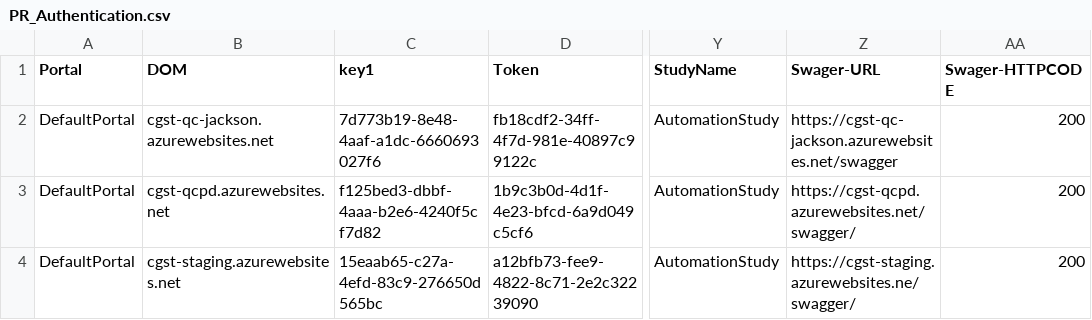
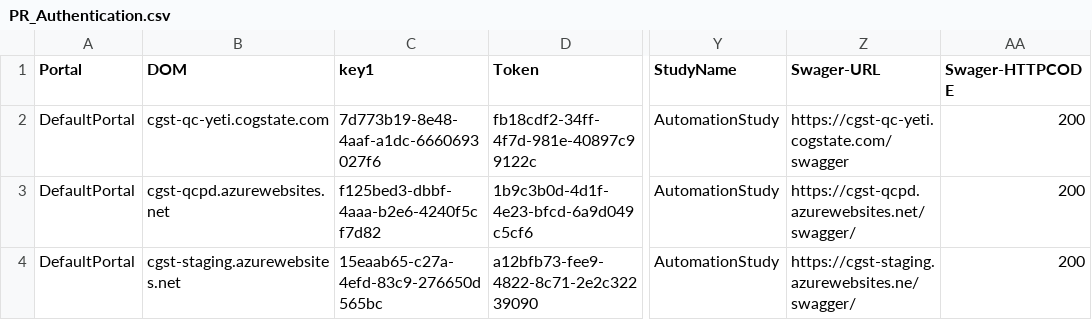
Before and after one commit to zchekir/dll, a CSV file: eSourcePlatform/eSourcePlatform/PR_Authentication.csv, drawn as a sheet; only a part is shown, gaps mark what is left out; the diff names each change by its address in the sheet, - before the commit and + after, or states it on an @@ line.

```diff
--- a/eSourcePlatform/eSourcePlatform/PR_Authentication.csv
+++ b/eSourcePlatform/eSourcePlatform/PR_Authentication.csv
-B2 (DOM): cgst-qc-jackson.azurewebsites.net
+B2 (DOM): cgst-qc-yeti.cogstate.com
-Z2 (Swager-URL): https://cgst-qc-jackson.azurewebsites.net/swagger
+Z2 (Swager-URL): https://cgst-qc-yeti.cogstate.com/swagger
```
Also changed, not shown: eSourcePlatform/eSourcePlatform/CSPConnector.csv, eSourcePlatform/eSourcePlatform/RCCConnector.csv, 8 other files.
